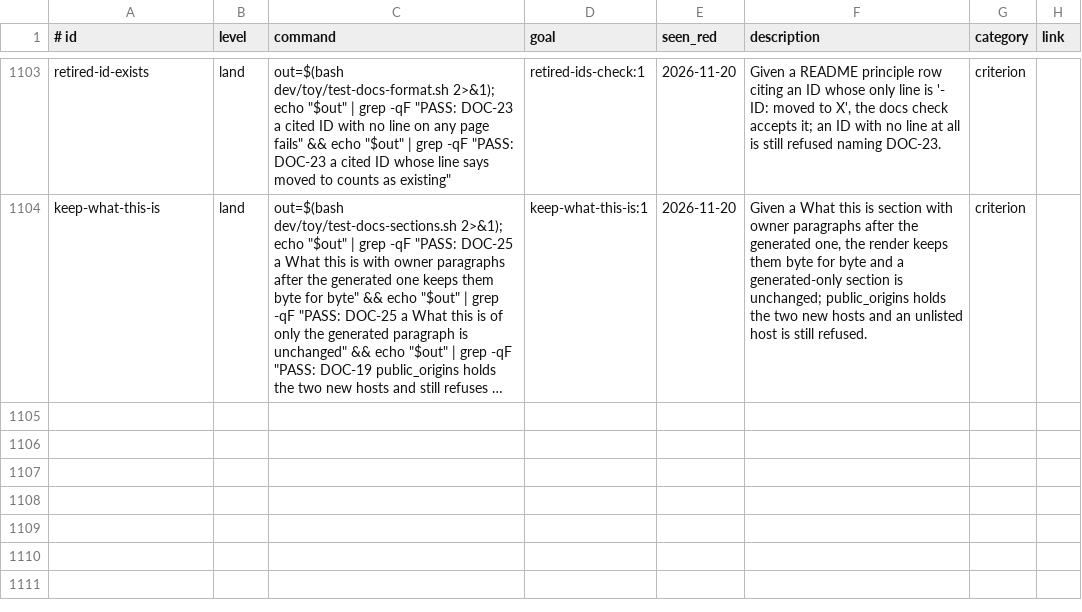
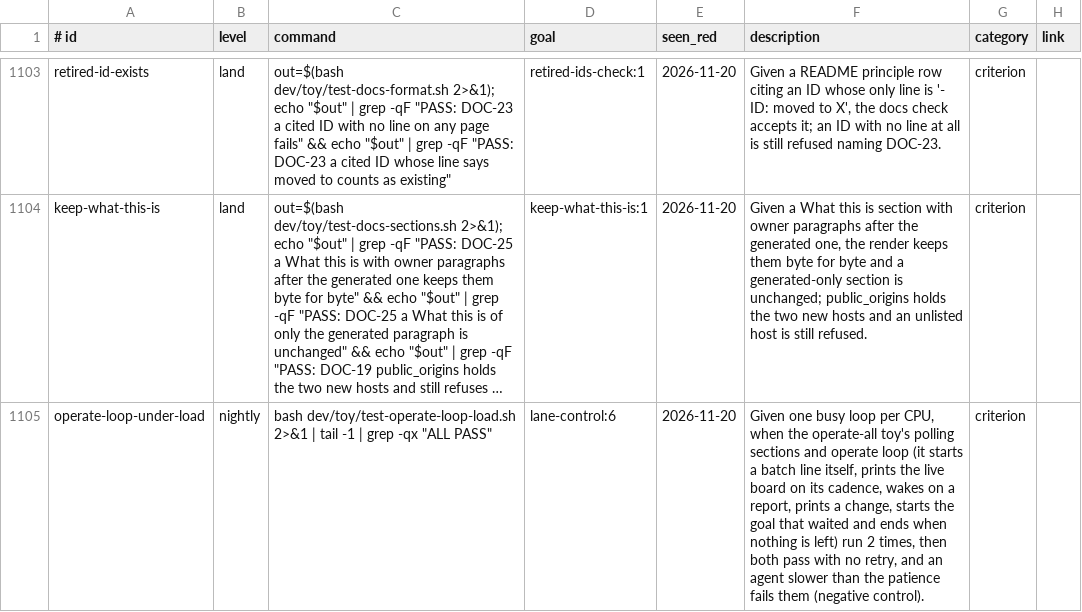
Before and after one commit to Charlie-org146/agent-workflow-template, a TSV file: .loop/regression.tsv, drawn as a sheet; only a part is shown, gaps mark what is left out; long unchanged cells end in …; the diff names each change by its address in the sheet, - before the commit and + after, or states it on an @@ line.

```diff
--- a/.loop/regression.tsv
+++ b/.loop/regression.tsv
+row 1105: operate-loop-under-load | nightly | bash dev/toy/test-operate-loop-load.sh 2>&1 | tail -1 | grep -qx "ALL PASS" | lane-control:6 | 2026-11-20 | Given one busy loop per CPU, when the operate-all toy's polling sections and operate loop (it starts a batch line itself, prints the live board on its cadence, wakes on a report, prints a change, starts the goal that waited and ends when nothing is left) run 2 times, then both pass with no retry, and an agent slower than the patience fails them (negative control). | criterion
```
Also changed, not shown: 4 other files.
